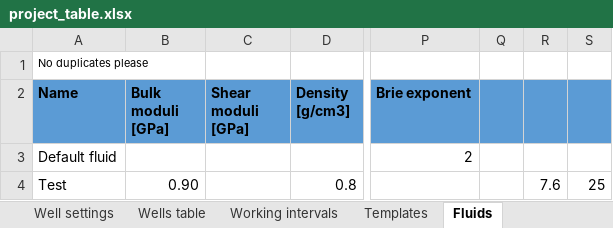
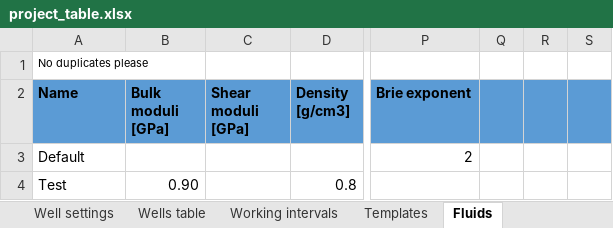
Before and after one commit to emblixt/blixt_rp, an Excel workbook: excels/project_table.xlsx, sheet Fluids, drawn as a sheet; only a part is shown, gaps mark what is left out; values as stored, in another font and other column widths than the file's, no borders; conditional formats not drawn; the diff names each change by its address in the sheet, - before the commit and + after, or states it on an @@ line.

```diff
--- a/excels/project_table.xlsx (sheet Fluids)
+++ b/excels/project_table.xlsx (sheet Fluids)
-A3 (Name): Default fluid
+A3 (Name): Default
-R4: 7.6
+R4: (empty)
-S4: 25
+S4: (empty)
```
Also changed, not shown: sheet Fluid mixtures, sheet Wells table, formulas that keep their value, 5 other files.
